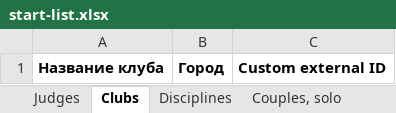
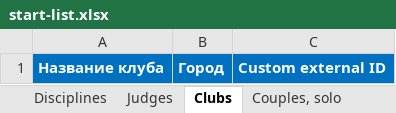
Before and after one commit to a-kazakov/rockjudge, an Excel workbook: tools/start-list.xlsx, sheet Clubs, drawn as a sheet; values as stored, in another font and other column widths than the file's, no borders; the diff names each change by its address in the sheet, - before the commit and + after, or states it on an @@ line.

```diff
--- a/tools/start-list.xlsx (sheet Clubs)
+++ b/tools/start-list.xlsx (sheet Clubs)
@@ sheet tab order changed: Disciplines | Judges | Clubs | Couples, solo @@
@@ A1:C1 fill: none → #0070C0, text colour: black → #FFFFFF @@
```
Also changed, not shown: sheet Couples, solo, sheet Formations, sheet Disciplines, sheet Judges, hidden cells, 1 other file.
